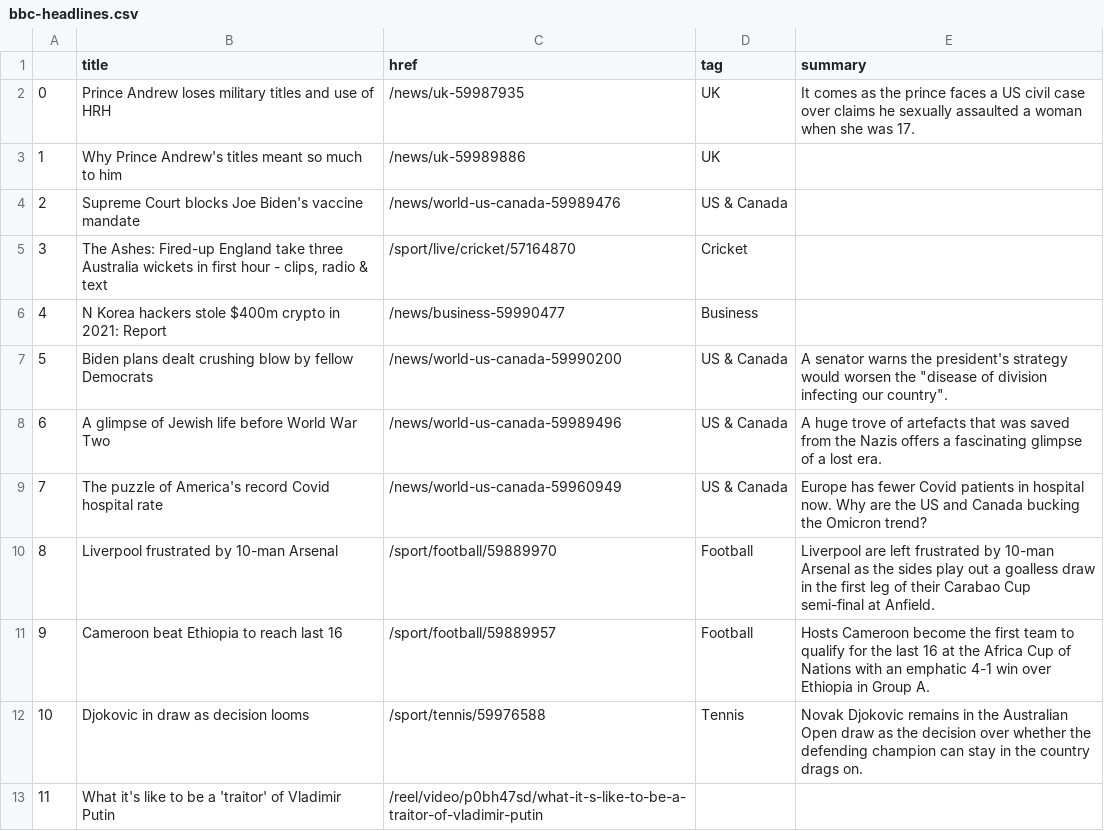
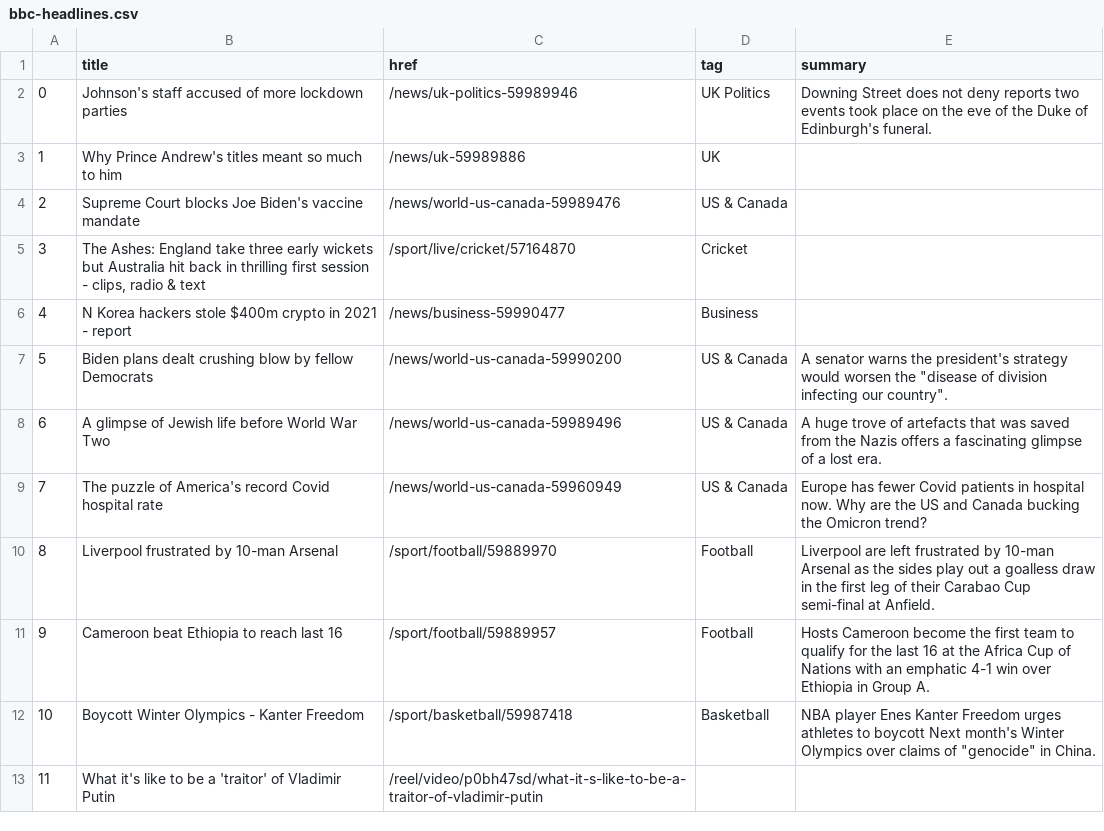
Before and after one commit to tunabellybella/Scraper, a CSV file: bbc-headlines.csv, drawn as a sheet; only a part is shown.

```diff
--- a/bbc-headlines.csv
+++ b/bbc-headlines.csv
@@ -1,7 +1,7 @@
 ,title,href,tag,summary
-0,Prince Andrew loses military titles and use of HRH,/news/uk-59987935,UK,It comes as the prince faces a US civil case over claims he sexually assaulted a woman when she was 17.
+0,Johnson's staff accused of more lockdown parties,/news/uk-politics-59989946,UK Politics,Downing Street does not deny reports two events took place on the eve of the Duke of Edinburgh's funeral.
 1,Why Prince Andrew's titles meant so much to him,/news/uk-59989886,UK,
 2,Supreme Court blocks Joe Biden's vaccine mandate,/news/world-us-canada-59989476,US & Canada,
-3,"The Ashes: Fired-up England take three Australia wickets in first hour - clips, radio & text",/sport/live/cricket/57164870,Cricket,
-4,N Korea hackers stole $400m crypto in 2021: Report,/news/business-59990477,Business,
+3,"The Ashes: England take three early wickets but Australia hit back in thrilling first session - clips, radio & text",/sport/live/cricket/57164870,Cricket,
+4,N Korea hackers stole $400m crypto in 2021 - report,/news/business-59990477,Business,
 5,Biden plans dealt crushing blow by fellow Democrats,/news/world-us-canada-59990200,US & Canada,"A senator warns the president's strategy would worsen the ""disease of division infecting our country""."
@@ -11,3 +11,3 @@
 9,Cameroon beat Ethiopia to reach last 16,/sport/football/59889957,Football,Hosts Cameroon become the first team to qualify for the last 16 at the Africa Cup of Nations with an emphatic 4-1 win over Ethiopia in Group A.
-10,Djokovic in draw as decision looms,/sport/tennis/59976588,Tennis,Novak Djokovic remains in the Australian Open draw as the decision over whether the defending champion can stay in the country drags on.
+10,Boycott Winter Olympics - Kanter Freedom,/sport/basketball/59987418,Basketball,"NBA player Enes Kanter Freedom urges athletes to boycott Next month's Winter Olympics over claims of ""genocide"" in China."
 11,What it's like to be a 'traitor' of Vladimir Putin,/reel/video/p0bh47sd/what-it-s-like-to-be-a-traitor-of-vladimir-putin,,
```
